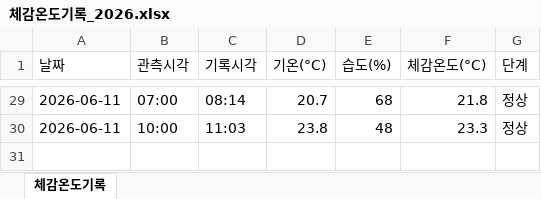
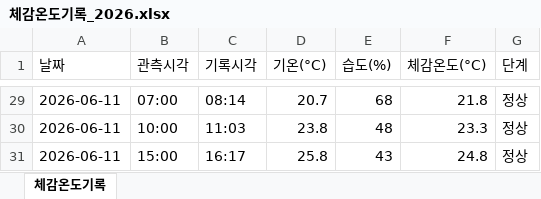
Before and after one commit to dhdh09080/seongdongxi, an Excel workbook: data/체감온도기록_2026.xlsx, sheet 체감온도기록, drawn as a sheet; only a part is shown, gaps mark what is left out; values as stored, in another font and other column widths than the file's, no borders; the diff names each change by its address in the sheet, - before the commit and + after, or states it on an @@ line.

```diff
--- a/data/체감온도기록_2026.xlsx (sheet 체감온도기록)
+++ b/data/체감온도기록_2026.xlsx (sheet 체감온도기록)
+row 31: 2026-06-11 | 15:00 | 16:17 | 25.8 | 43 | 24.8 | 정상
```
